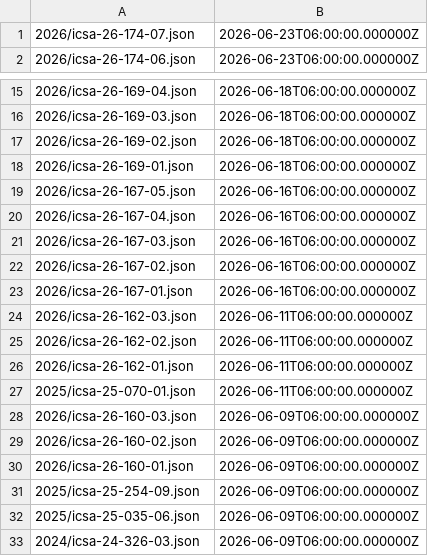
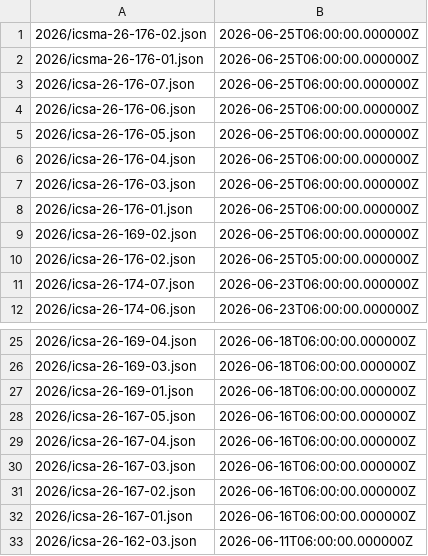
Before and after one commit to cisagov/CSAF, a CSV file: csaf_files/OT/white/changes.csv, drawn as a sheet; only a part is shown, gaps mark what is left out; the shorter side is filled out with more unchanged rows; removed rows and columns are numbered as before the commit, all else as after; the diff names each change by its address in the sheet, - before the commit and + after, or states it on an @@ line.

```diff
--- a/csaf_files/OT/white/changes.csv
+++ b/csaf_files/OT/white/changes.csv
+row 1: 2026/icsma-26-176-02.json | 2026-06-25T06:00:00.000000Z
+row 2: 2026/icsma-26-176-01.json | 2026-06-25T06:00:00.000000Z
+row 3: 2026/icsa-26-176-07.json | 2026-06-25T06:00:00.000000Z
+row 4: 2026/icsa-26-176-06.json | 2026-06-25T06:00:00.000000Z
+row 5: 2026/icsa-26-176-05.json | 2026-06-25T06:00:00.000000Z
+row 6: 2026/icsa-26-176-04.json | 2026-06-25T06:00:00.000000Z
+row 7: 2026/icsa-26-176-03.json | 2026-06-25T06:00:00.000000Z
+row 8: 2026/icsa-26-176-01.json | 2026-06-25T06:00:00.000000Z
+row 9: 2026/icsa-26-169-02.json | 2026-06-25T06:00:00.000000Z
+row 10: 2026/icsa-26-176-02.json | 2026-06-25T05:00:00.000000Z
-row 17: 2026/icsa-26-169-02.json | 2026-06-18T06:00:00.000000Z
```
Also changed, not shown: 37 other files.
